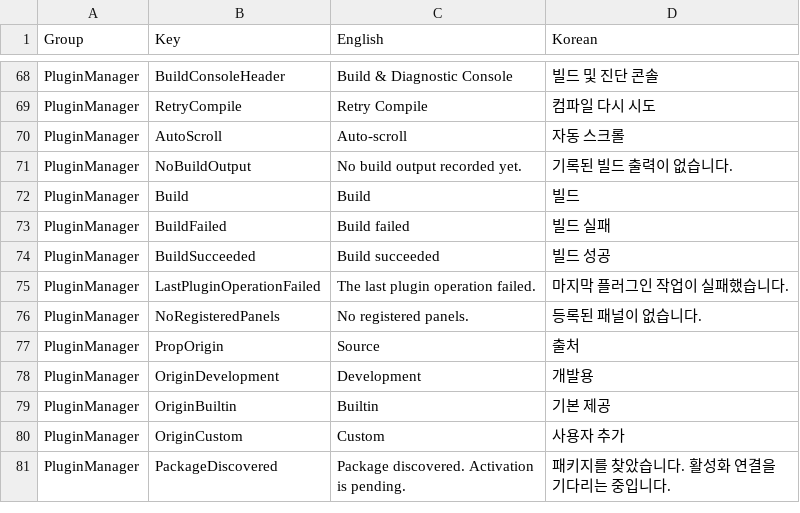
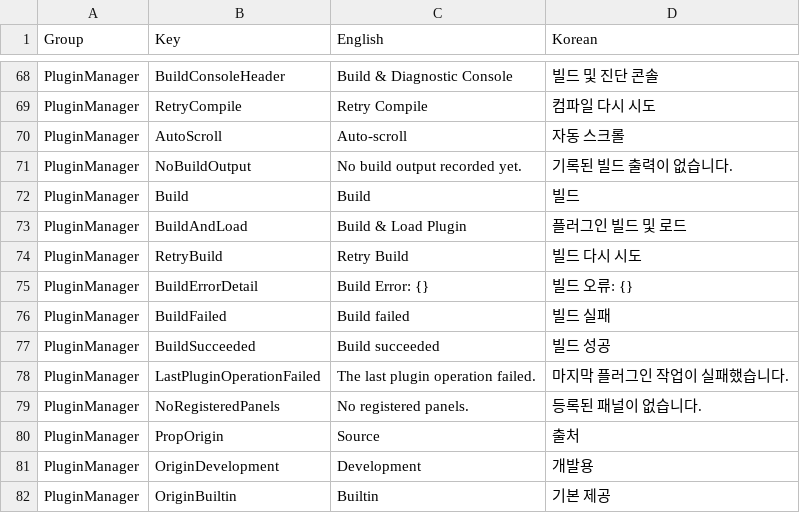
Before and after one commit to Bamtoliya/BamEngine, a CSV file: Editor/Resources/Data/Localization/Editor.PluginManager.csv, drawn as a sheet; only a part is shown, gaps mark what is left out; the shorter side is filled out with more unchanged rows; the diff names each change by its address in the sheet, - before the commit and + after, or states it on an @@ line.

Commit message:
feat(Editor): 사용자 C++ 플러그인 원클릭 빌드/게시/로드 파이프라인 구현

```diff
--- a/Editor/Resources/Data/Localization/Editor.PluginManager.csv
+++ b/Editor/Resources/Data/Localization/Editor.PluginManager.csv
+row 73: PluginManager | BuildAndLoad | Build & Load Plugin | 플러그인 빌드 및 로드
+row 74: PluginManager | RetryBuild | Retry Build | 빌드 다시 시도
+row 75: PluginManager | BuildErrorDetail | Build Error: {} | 빌드 오류: {}
```
Also changed, not shown: 8 other files.
